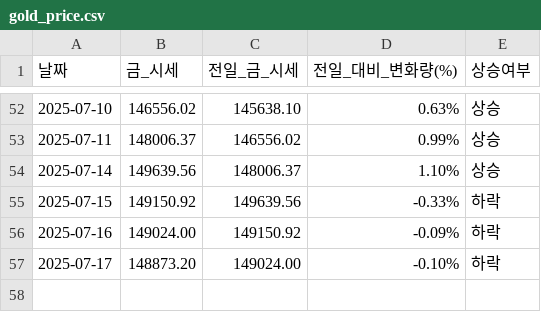
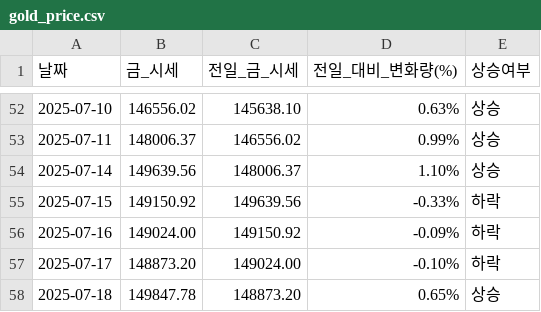
Before and after one commit to YMDarkness/Web_Crawling, a CSV file: gold_price_test/gold_price.csv, drawn as a sheet; only a part is shown, gaps mark what is left out; the diff names each change by its address in the sheet, - before the commit and + after, or states it on an @@ line.

Commit message:
국내 금 시세

```diff
--- a/gold_price_test/gold_price.csv
+++ b/gold_price_test/gold_price.csv
+row 58: 2025-07-18 | 149847.78 | 148873.20 | 0.65% | 상승
```
